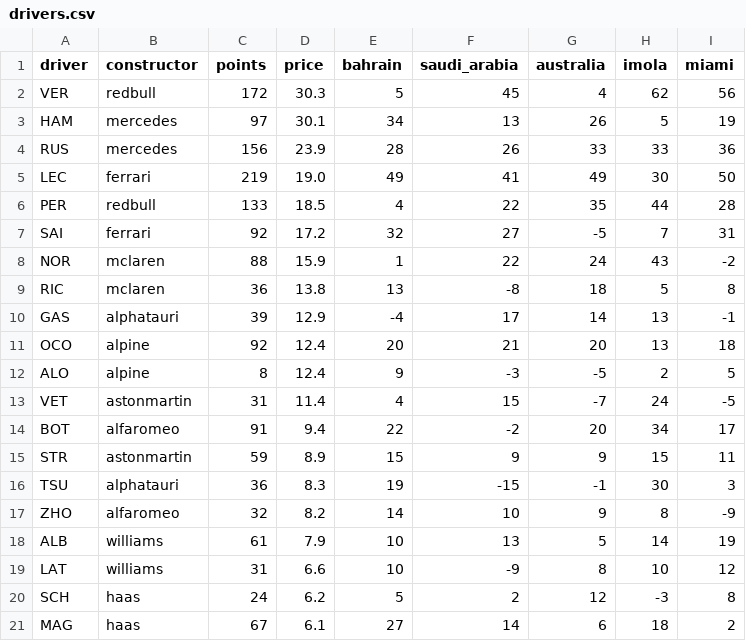
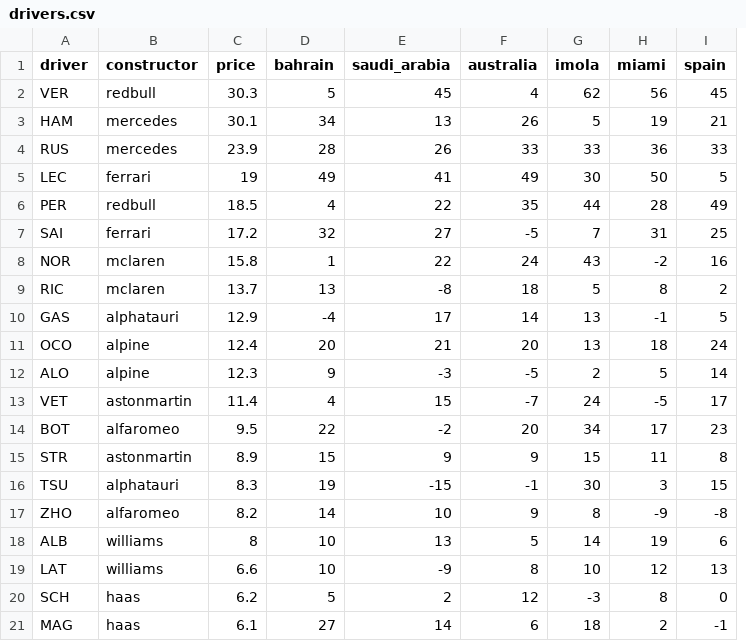
Before and after one commit to keizerzilla/fantasy-formula1, a CSV file: drivers.csv, drawn as a sheet; removed rows and columns are numbered as before the commit, all else as after; the diff names each change by its address in the sheet, - before the commit and + after, or states it on an @@ line.

Commit message:
coluna points removida

```diff
--- a/drivers.csv
+++ b/drivers.csv
-column C (points), rows 2-21: 172 | 97 | 156 | 219 | 133 | 92 | 88 | 36 | 39 | 92 | 8 | 31 | 91 | 59 | 36 | 32 | 61 | 31 | 24 | 67
+column I (spain), rows 2-21: 45 | 21 | 33 | 5 | 49 | 25 | 16 | 2 | 5 | 24 | 14 | 17 | 23 | 8 | 15 | -8 | 6 | 13 | 0 | -1
-C5 (price): 19.0
+C5 (price): 19
-C8 (price): 15.9
+C8 (price): 15.8
-C9 (price): 13.8
+C9 (price): 13.7
-C12 (price): 12.4
+C12 (price): 12.3
-C14 (price): 9.4
+C14 (price): 9.5
-C18 (price): 7.9
+C18 (price): 8
```
Also changed, not shown: constructors.csv.
